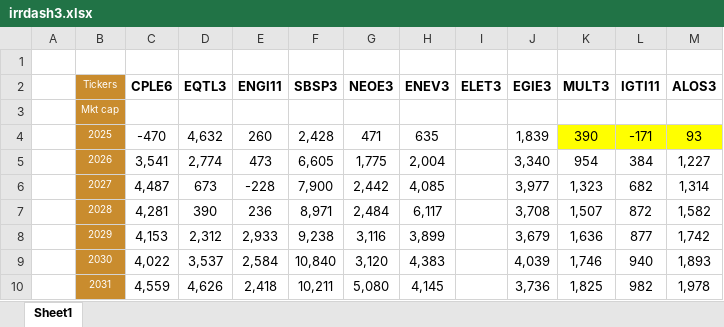
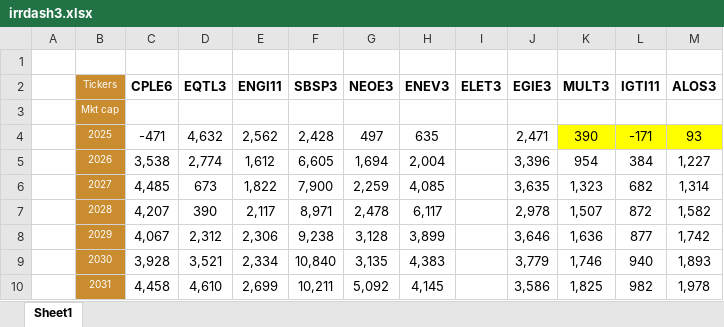
Before and after one commit to Antonio21032000/utilities, an Excel workbook: irrdash3.xlsx, sheet Sheet1, drawn as a sheet; only a part is shown; values as stored, in another font and other column widths than the file's, no borders; the diff covers the shown part only; the diff names each change by its address in the sheet, - before the commit and + after, or states it on an @@ line.

Commit message:
Add files via upload

```diff
--- a/irrdash3.xlsx (sheet Sheet1)
+++ b/irrdash3.xlsx (sheet Sheet1)
-C4 (CPLE6): -470
+C4 (CPLE6): -471
-E4 (ENGI11): 260
+E4 (ENGI11): 2,562
-G4 (NEOE3): 471
+G4 (NEOE3): 497
-J4 (EGIE3): 1,839
+J4 (EGIE3): 2,471
-C5 (CPLE6): 3,541
+C5 (CPLE6): 3,538
-E5 (ENGI11): 473
+E5 (ENGI11): 1,612
-G5 (NEOE3): 1,775
+G5 (NEOE3): 1,694
-J5 (EGIE3): 3,340
+J5 (EGIE3): 3,396
-C6 (CPLE6): 4,487
+C6 (CPLE6): 4,485
-E6 (ENGI11): -228
+E6 (ENGI11): 1,822
-G6 (NEOE3): 2,442
+G6 (NEOE3): 2,259
-J6 (EGIE3): 3,977
+J6 (EGIE3): 3,635
-C7 (CPLE6): 4,281
+C7 (CPLE6): 4,207
-E7 (ENGI11): 236
+E7 (ENGI11): 2,117
-G7 (NEOE3): 2,484
+G7 (NEOE3): 2,478
-J7 (EGIE3): 3,708
+J7 (EGIE3): 2,978
-C8 (CPLE6): 4,153
+C8 (CPLE6): 4,067
-E8 (ENGI11): 2,933
+E8 (ENGI11): 2,306
-G8 (NEOE3): 3,116
+G8 (NEOE3): 3,128
-J8 (EGIE3): 3,679
+J8 (EGIE3): 3,646
-C9 (CPLE6): 4,022
+C9 (CPLE6): 3,928
-D9 (EQTL3): 3,537
+D9 (EQTL3): 3,521
-E9 (ENGI11): 2,584
+E9 (ENGI11): 2,334
-G9 (NEOE3): 3,120
+G9 (NEOE3): 3,135
-J9 (EGIE3): 4,039
+J9 (EGIE3): 3,779
-C10 (CPLE6): 4,559
+C10 (CPLE6): 4,458
-D10 (EQTL3): 4,626
+D10 (EQTL3): 4,610
-E10 (ENGI11): 2,418
+E10 (ENGI11): 2,699
-G10 (NEOE3): 5,080
+G10 (NEOE3): 5,092
-J10 (EGIE3): 3,736
+J10 (EGIE3): 3,586
```
Also changed, not shown: 124 edited cells elsewhere in this sheet, formulas that keep their value.
